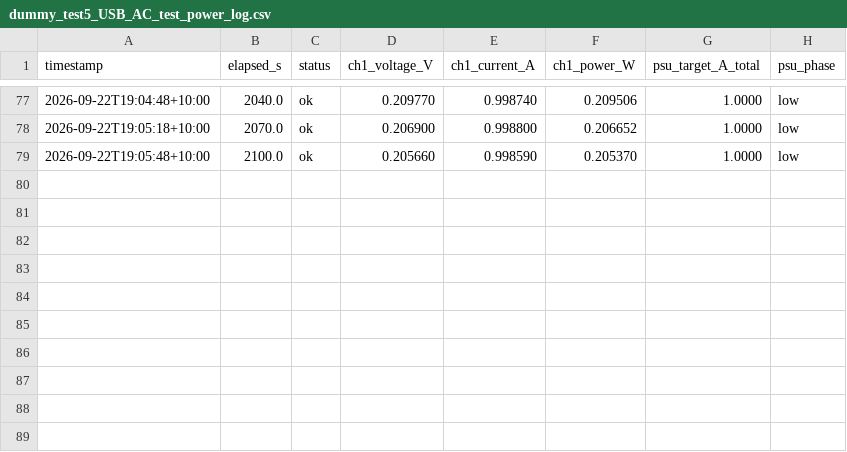
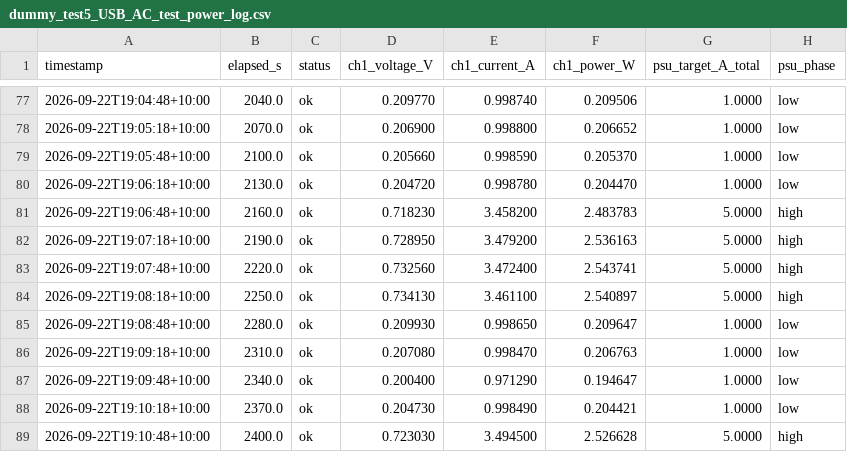
Before and after one commit to thommofrench/EGH490DataCapN11051205, a CSV file: dummy_test5_USB_AC_test_power_log.csv, drawn as a sheet; only a part is shown, gaps mark what is left out; the diff names each change by its address in the sheet, - before the commit and + after, or states it on an @@ line.

Commit message:
data update 2026-09-22T19:11:07

```diff
--- a/dummy_test5_USB_AC_test_power_log.csv
+++ b/dummy_test5_USB_AC_test_power_log.csv
+row 80: 2026-09-22T19:06:18+10:00 | 2130.0 | ok | 0.204720 | 0.998780 | 0.204470 | 1.0000 | low
+row 81: 2026-09-22T19:06:48+10:00 | 2160.0 | ok | 0.718230 | 3.458200 | 2.483783 | 5.0000 | high
+row 82: 2026-09-22T19:07:18+10:00 | 2190.0 | ok | 0.728950 | 3.479200 | 2.536163 | 5.0000 | high
+row 83: 2026-09-22T19:07:48+10:00 | 2220.0 | ok | 0.732560 | 3.472400 | 2.543741 | 5.0000 | high
+row 84: 2026-09-22T19:08:18+10:00 | 2250.0 | ok | 0.734130 | 3.461100 | 2.540897 | 5.0000 | high
+row 85: 2026-09-22T19:08:48+10:00 | 2280.0 | ok | 0.209930 | 0.998650 | 0.209647 | 1.0000 | low
+row 86: 2026-09-22T19:09:18+10:00 | 2310.0 | ok | 0.207080 | 0.998470 | 0.206763 | 1.0000 | low
+row 87: 2026-09-22T19:09:48+10:00 | 2340.0 | ok | 0.200400 | 0.971290 | 0.194647 | 1.0000 | low
+row 88: 2026-09-22T19:10:18+10:00 | 2370.0 | ok | 0.204730 | 0.998490 | 0.204421 | 1.0000 | low
+row 89: 2026-09-22T19:10:48+10:00 | 2400.0 | ok | 0.723030 | 3.494500 | 2.526628 | 5.0000 | high
```
